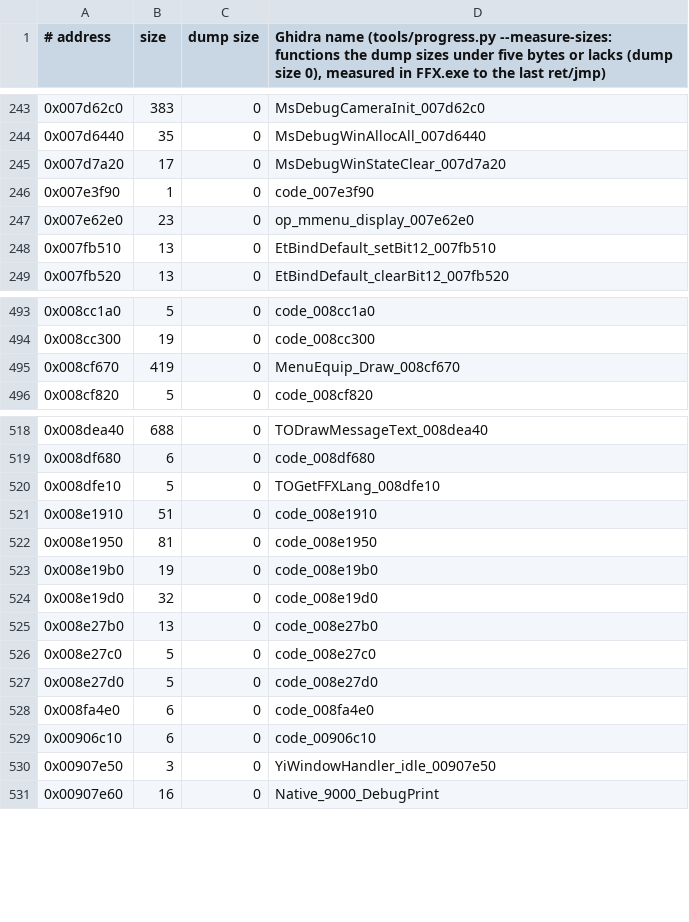
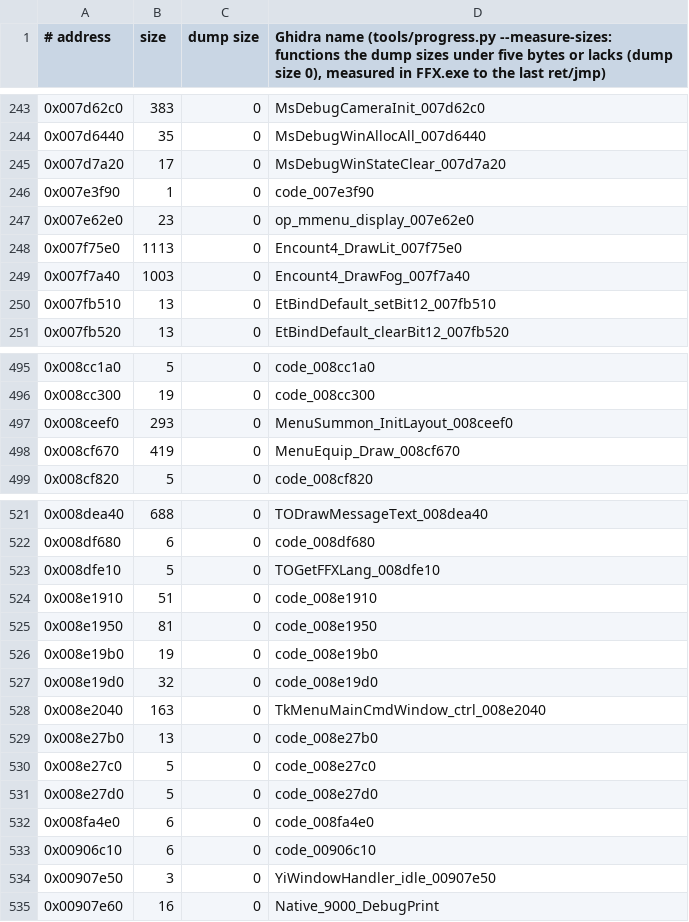
Before and after one commit to yutamago/ffx-rust, a TSV file: symbols/sizes.tsv, drawn as a sheet; only a part is shown, gaps mark what is left out.

Commit message:
wp5g d: replay round 2's three stops: the broken-screen encounter's draw steps 0x007f75e0 (op 10) and 0x007f7a40 (op 11) (ffx_vfx::wp5g_encount: the aligned frame as a StackFrame, x87 in the original's order, ftol2_sse; test with the port's frame at the original's aligned ebp), the summon screen's layout 0x008ceef0 and the main command window's control callback 0x008e2040 (ffx_menu::wp5g_menu); ffx.sym, sizes.tsv; tests in wp5g.rs (image + both snapshots); a max-index test case for the scan's start; ffx-host: FFX_HOST_BAD_ACCESS_TRACE=1 prints the Rust stack of the first bad accesses

```diff
--- a/symbols/sizes.tsv
+++ b/symbols/sizes.tsv
@@ -247,2 +247,4 @@
 0x007e62e0	23	0	op_mmenu_display_007e62e0
+0x007f75e0	1113	0	Encount4_DrawLit_007f75e0
+0x007f7a40	1003	0	Encount4_DrawFog_007f7a40
 0x007fb510	13	0	EtBindDefault_setBit12_007fb510
@@ -494,2 +496,3 @@
 0x008cc300	19	0	code_008cc300
+0x008ceef0	293	0	MenuSummon_InitLayout_008ceef0
 0x008cf670	419	0	MenuEquip_Draw_008cf670
@@ -524,2 +527,3 @@
 0x008e19d0	32	0	code_008e19d0
+0x008e2040	163	0	TkMenuMainCmdWindow_ctrl_008e2040
 0x008e27b0	13	0	code_008e27b0
```
Also changed, not shown: 8 other files.
